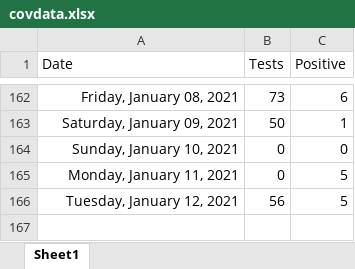
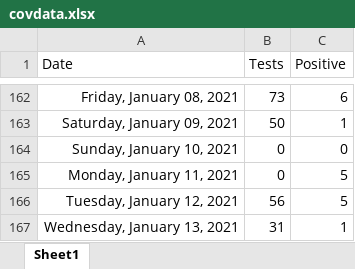
Before and after one commit to ESunRoc/URCovDashboard, an Excel workbook: covdata.xlsx, sheet Sheet1, drawn as a sheet; only a part is shown, gaps mark what is left out; values as stored, in another font and other column widths than the file's, no borders; the diff names each change by its address in the sheet, - before the commit and + after, or states it on an @@ line.

Commit message:
1/13

```diff
--- a/covdata.xlsx (sheet Sheet1)
+++ b/covdata.xlsx (sheet Sheet1)
+row 167: Wednesday, January 13, 2021 | 31 | 1
```
